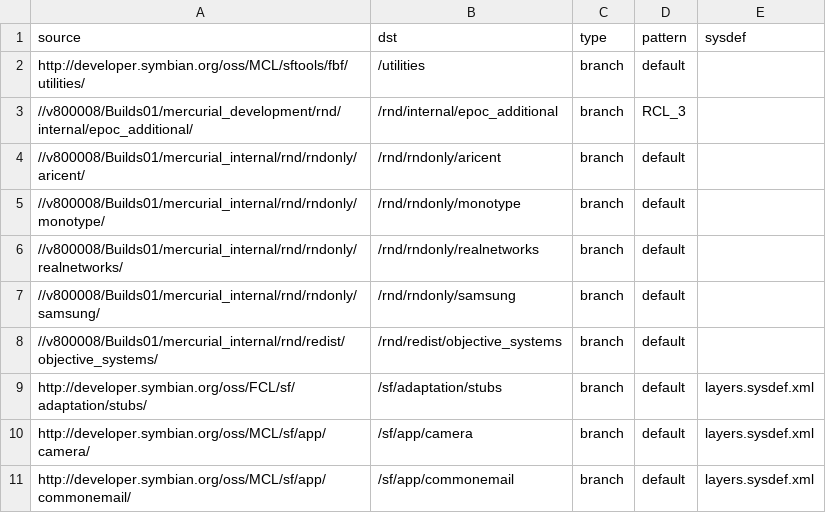
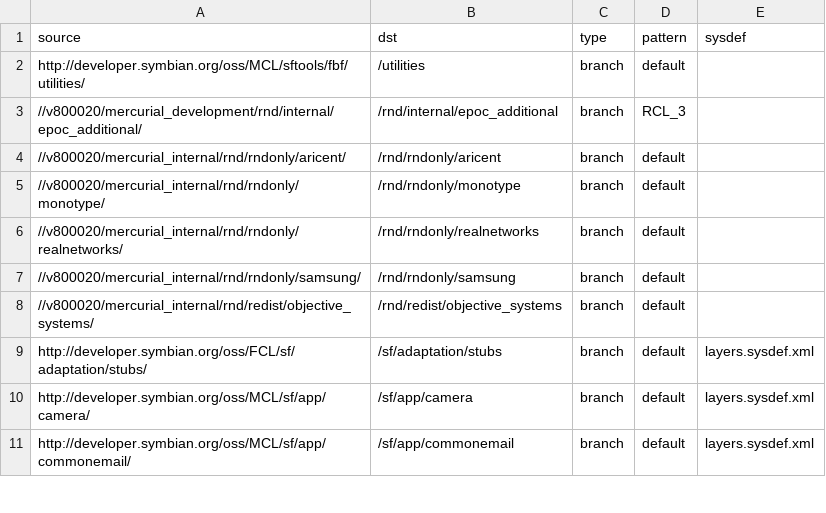
Before and after one commit to SymbianSource/oss.FCL.sftools.fbf.projects.platforms, a CSV file: symbian3/single/sources_compiler_compatibility.csv, drawn as a sheet; only a part is shown.

```diff
--- a/symbian3/single/sources_compiler_compatibility.csv
+++ b/symbian3/single/sources_compiler_compatibility.csv
@@ -2,8 +2,8 @@ source,dst,type,pattern,sysdef
 http://developer.symbian.org/oss/MCL/sftools/fbf/utilities/,/utilities,branch,default,
-//v800008/Builds01/mercurial_development/rnd/internal/epoc_additional/,/rnd/internal/epoc_additional,branch,RCL_3,
-//v800008/Builds01/mercurial_internal/rnd/rndonly/aricent/,/rnd/rndonly/aricent,branch,default,
-//v800008/Builds01/mercurial_internal/rnd/rndonly/monotype/,/rnd/rndonly/monotype,branch,default,
-//v800008/Builds01/mercurial_internal/rnd/rndonly/realnetworks/,/rnd/rndonly/realnetworks,branch,default,
-//v800008/Builds01/mercurial_internal/rnd/rndonly/samsung/,/rnd/rndonly/samsung,branch,default,
-//v800008/Builds01/mercurial_internal/rnd/redist/objective_systems/,/rnd/redist/objective_systems,branch,default,
+//v800020/mercurial_development/rnd/internal/epoc_additional/,/rnd/internal/epoc_additional,branch,RCL_3,
+//v800020/mercurial_internal/rnd/rndonly/aricent/,/rnd/rndonly/aricent,branch,default,
+//v800020/mercurial_internal/rnd/rndonly/monotype/,/rnd/rndonly/monotype,branch,default,
+//v800020/mercurial_internal/rnd/rndonly/realnetworks/,/rnd/rndonly/realnetworks,branch,default,
+//v800020/mercurial_internal/rnd/rndonly/samsung/,/rnd/rndonly/samsung,branch,default,
+//v800020/mercurial_internal/rnd/redist/objective_systems/,/rnd/redist/objective_systems,branch,default,
 http://developer.symbian.org/oss/FCL/sf/adaptation/stubs/,/sf/adaptation/stubs,branch,default,layers.sysdef.xml
```
Also changed, not shown: symbian3/single/sources_3.0.h.csv, symbian3/single/sources_3.0.i.csv, 8 other files.
